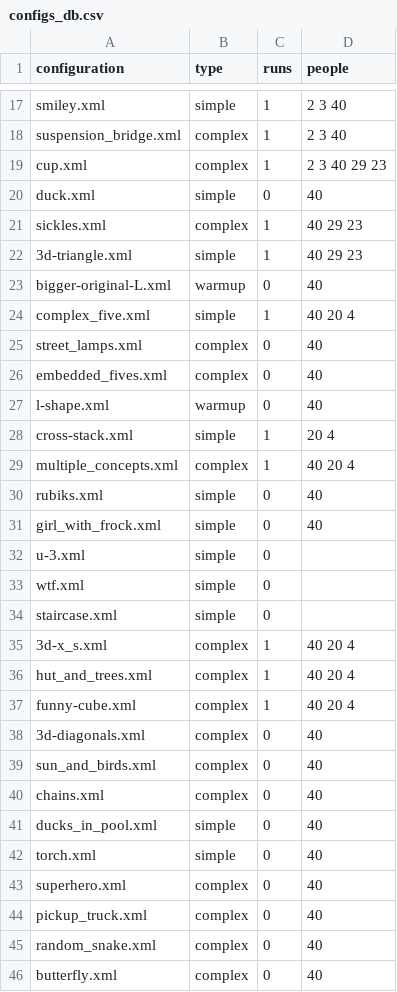
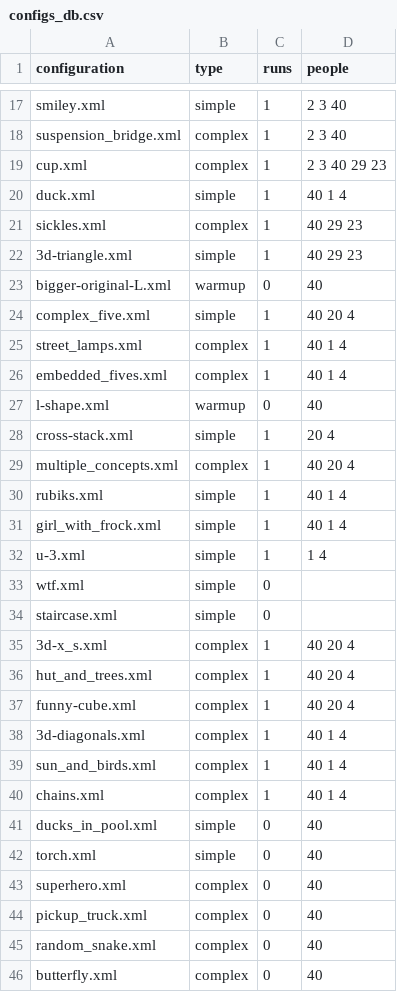
Before and after one commit to prashant-jayan21/minecraft-dialogue, a CSV file: build/install/Python_Examples/configs_db.csv, drawn as a sheet; only a part is shown, gaps mark what is left out.

Commit message:
chore: Update configs DB post session 4

```diff
--- a/build/install/Python_Examples/configs_db.csv
+++ b/build/install/Python_Examples/configs_db.csv
@@ -19,3 +19,3 @@ suspension_bridge.xml,complex,1,2 3 40
 cup.xml,complex,1,2 3 40 29 23
-duck.xml,simple,0,40
+duck.xml,simple,1,40 1 4
 sickles.xml,complex,1,40 29 23
@@ -24,4 +24,4 @@ bigger-original-L.xml,warmup,0,40
 complex_five.xml,simple,1,40 20 4
-street_lamps.xml,complex,0,40
-embedded_fives.xml,complex,0,40
+street_lamps.xml,complex,1,40 1 4
+embedded_fives.xml,complex,1,40 1 4
 l-shape.xml,warmup,0,40
@@ -29,5 +29,5 @@ cross-stack.xml,simple,1,20 4
 multiple_concepts.xml,complex,1,40 20 4
-rubiks.xml,simple,0,40
-girl_with_frock.xml,simple,0,40
-u-3.xml,simple,0,
+rubiks.xml,simple,1,40 1 4
+girl_with_frock.xml,simple,1,40 1 4
+u-3.xml,simple,1,1 4
 wtf.xml,simple,0,
@@ -37,5 +37,5 @@ hut_and_trees.xml,complex,1,40 20 4
 funny-cube.xml,complex,1,40 20 4
-3d-diagonals.xml,complex,0,40
-sun_and_birds.xml,complex,0,40
-chains.xml,complex,0,40
+3d-diagonals.xml,complex,1,40 1 4
+sun_and_birds.xml,complex,1,40 1 4
+chains.xml,complex,1,40 1 4
 ducks_in_pool.xml,simple,0,40
```
